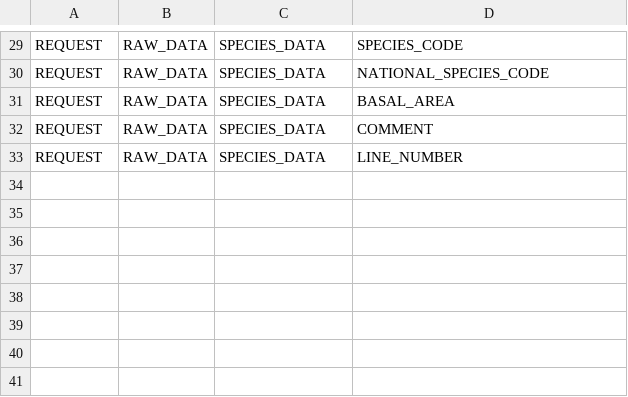
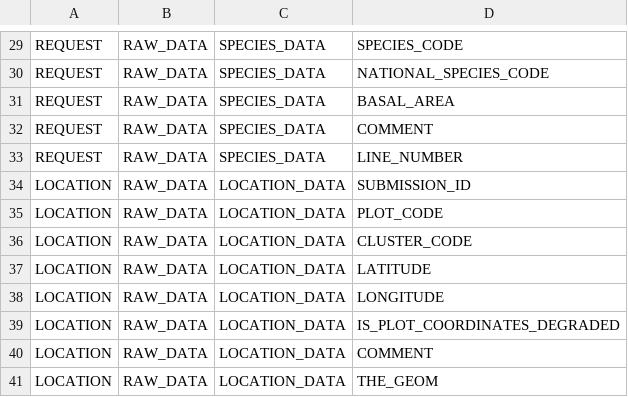
Before and after one commit to IGNBPesty/ogam, a CSV file: Bases SQL/Metadata/dataset_fields.csv, drawn as a sheet; only a part is shown, gaps mark what is left out.

```diff
--- a/Bases SQL/Metadata/dataset_fields.csv
+++ b/Bases SQL/Metadata/dataset_fields.csv
@@ -33 +33,9 @@ REQUEST;RAW_DATA;SPECIES_DATA;COMMENT
 REQUEST;RAW_DATA;SPECIES_DATA;LINE_NUMBER
+LOCATION;RAW_DATA;LOCATION_DATA;SUBMISSION_ID
+LOCATION;RAW_DATA;LOCATION_DATA;PLOT_CODE
+LOCATION;RAW_DATA;LOCATION_DATA;CLUSTER_CODE
+LOCATION;RAW_DATA;LOCATION_DATA;LATITUDE
+LOCATION;RAW_DATA;LOCATION_DATA;LONGITUDE
+LOCATION;RAW_DATA;LOCATION_DATA;IS_PLOT_COORDINATES_DEGRADED
+LOCATION;RAW_DATA;LOCATION_DATA;COMMENT
+LOCATION;RAW_DATA;LOCATION_DATA;THE_GEOM
```
Also changed, not shown: 1 other file.
